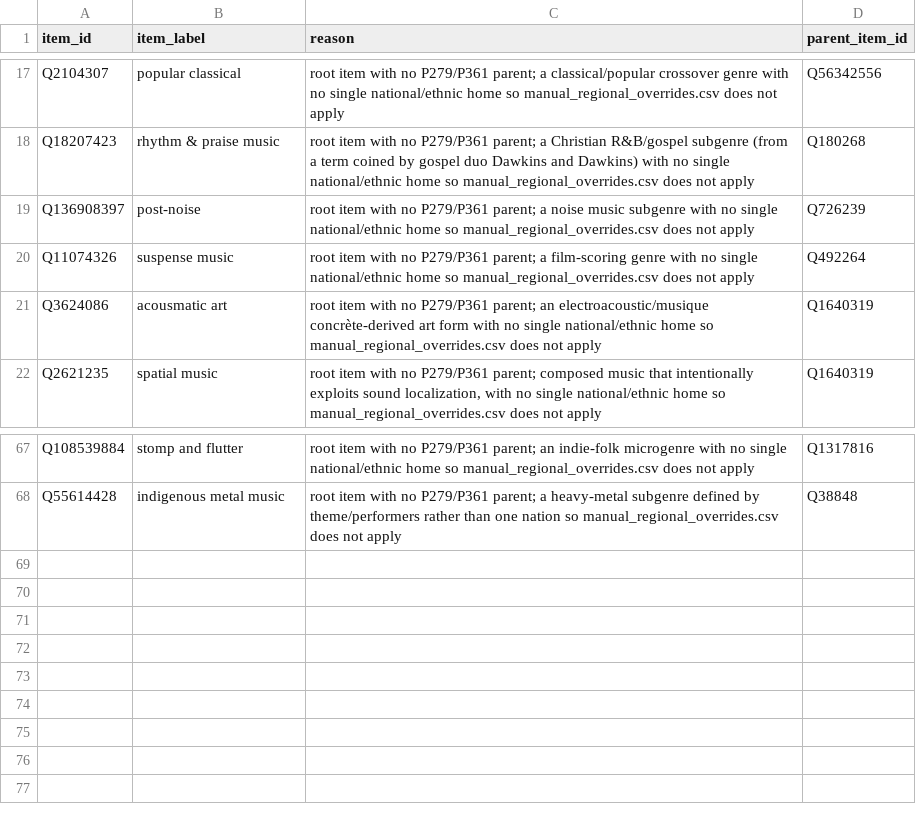
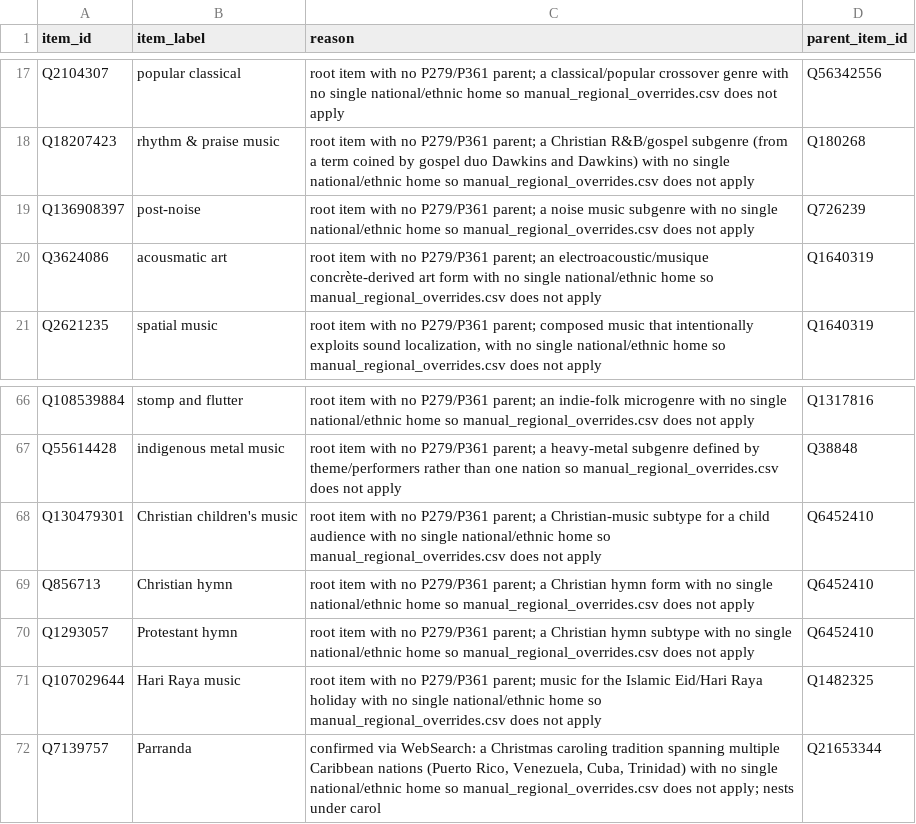
Before and after one commit to BehindTheMusicTree/root-the-music-tree, a CSV file: pipelines/wikidata/src/wikidata/silver/manual_main_parent.csv, drawn as a sheet; only a part is shown, gaps mark what is left out.

```diff
--- a/pipelines/wikidata/src/wikidata/silver/manual_main_parent.csv
+++ b/pipelines/wikidata/src/wikidata/silver/manual_main_parent.csv
@@ -19,3 +19,2 @@ Q18207423,rhythm & praise music,root item with no P279/P361 parent; a Christian
 Q136908397,post-noise,root item with no P279/P361 parent; a noise music subgenre with no single national/ethnic home so manual_regional_overrides.csv does not apply,Q726239
-Q11074326,suspense music,root item with no P279/P361 parent; a film-scoring genre with no single national/ethnic home so manual_regional_overrides.csv does not apply,Q492264
 Q3624086,acousmatic art,root item with no P279/P361 parent; an electroacoustic/musique concrète-derived art form with no single national/ethnic home so manual_regional_overrides.csv does not apply,Q1640319
@@ -68 +67,6 @@ Q108539884,stomp and flutter,root item with no P279/P361 parent; an indie-folk m
 Q55614428,indigenous metal music,root item with no P279/P361 parent; a heavy-metal subgenre defined by theme/performers rather than one nation so manual_regional_overrides.csv does not apply,Q38848
+Q130479301,Christian children's music,root item with no P279/P361 parent; a Christian-music subtype for a child audience with no single national/ethnic home so manual_regional_overrides.csv does not apply,Q6452410
+Q856713,Christian hymn,root item with no P279/P361 parent; a Christian hymn form with no single national/ethnic home so manual_regional_overrides.csv does not apply,Q6452410
+Q1293057,Protestant hymn,root item with no P279/P361 parent; a Christian hymn subtype with no single national/ethnic home so manual_regional_overrides.csv does not apply,Q6452410
+Q107029644,Hari Raya music,root item with no P279/P361 parent; music for the Islamic Eid/Hari Raya holiday with no single national/ethnic home so manual_regional_overrides.csv does not apply,Q1482325
+Q7139757,Parranda,"confirmed via WebSearch: a Christmas caroling tradition spanning multiple Caribbean nations (Puerto Rico, Venezuela, Cuba, Trinidad) with no single national/ethnic home so manual_regional_overrides.csv does not apply; nests under carol",Q21653344
```
Also changed, not shown: pipelines/wikidata/src/wikidata/silver/manual_out_of_scope_genres.csv, pipelines/wikidata/src/wikidata/silver/manual_regional_overrides.csv, 2 other files.
